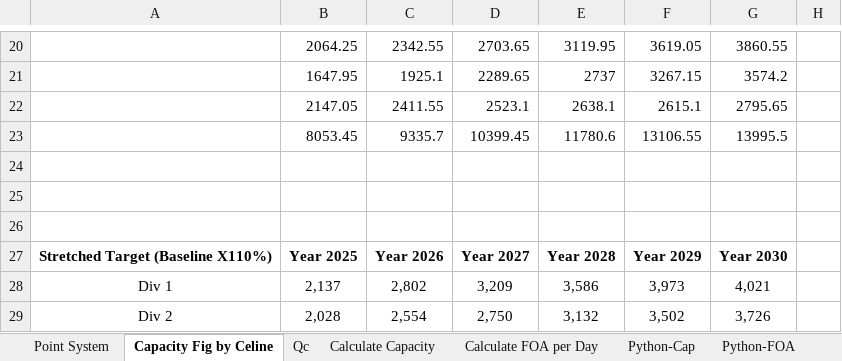
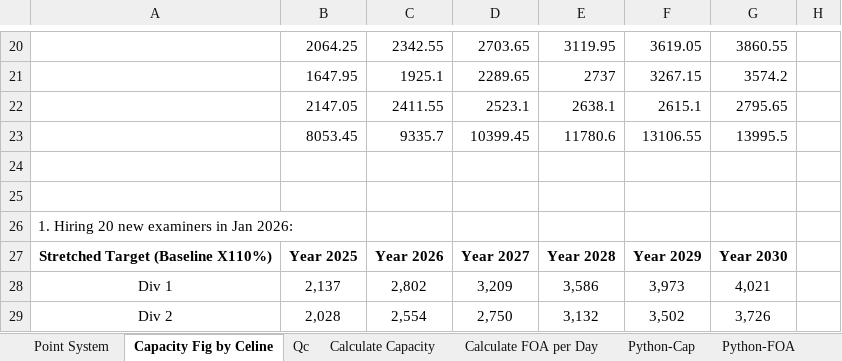
Before and after one commit to jinxuanipos/Streamlit-simulation-PROD, an Excel workbook: Capacity-FOA for Python.xlsx, sheet Capacity Fig by Celine, drawn as a sheet; only a part is shown, gaps mark what is left out; values as stored, in another font and other column widths than the file's, no borders; the diff covers the shown part only; the diff names each change by its address in the sheet, - before the commit and + after, or states it on an @@ line.

Commit message:
Add files via upload

```diff
--- a/Capacity-FOA for Python.xlsx (sheet Capacity Fig by Celine)
+++ b/Capacity-FOA for Python.xlsx (sheet Capacity Fig by Celine)
-A26: (empty)
+A26: 1. Hiring 20 new examiners in Jan 2026:
```
Also changed, not shown: 15 added rows, 16 removed rows, 48 edited cells and merged cells elsewhere in this sheet, sheet Calculate Capacity, formulas that keep their value.
